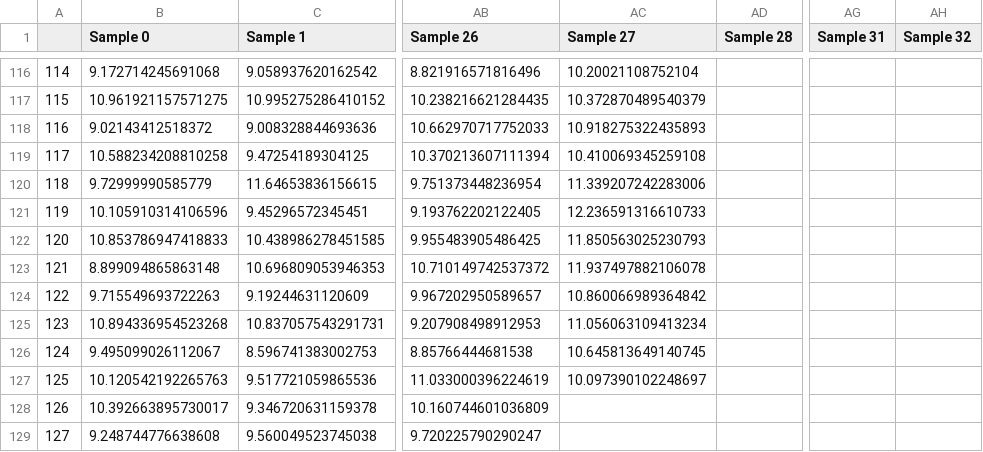
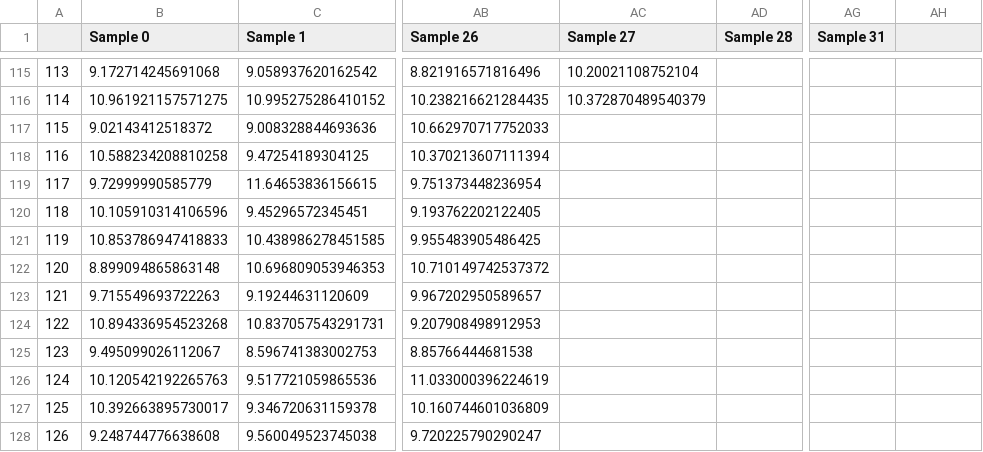
Before and after one commit to AiR-ISZ-Gr1/drones_prediction, a CSV file: data_preprocesed/damaged_samples.csv, drawn as a sheet; only a part is shown, gaps mark what is left out; addresses are those after the commit; the diff covers the shown part only; the diff names each change by its address in the sheet, - before the commit and + after, or states it on an @@ line.

```diff
--- a/data_preprocesed/damaged_samples.csv
+++ b/data_preprocesed/damaged_samples.csv
-AH1: Sample 32
+AH1: (empty)
@@ column A renumbered between rows 2 and 150 @@
-AC117 (Sample 27): 10.918275322435893
+AC117 (Sample 27): (empty)
-AC118 (Sample 27): 10.410069345259108
+AC118 (Sample 27): (empty)
-AC119 (Sample 27): 11.339207242283006
+AC119 (Sample 27): (empty)
-AC120 (Sample 27): 12.236591316610733
+AC120 (Sample 27): (empty)
-AC121 (Sample 27): 11.850563025230793
+AC121 (Sample 27): (empty)
-AC122 (Sample 27): 11.937497882106078
+AC122 (Sample 27): (empty)
-AC123 (Sample 27): 10.860066989364842
+AC123 (Sample 27): (empty)
-AC124 (Sample 27): 11.056063109413234
+AC124 (Sample 27): (empty)
-AC125 (Sample 27): 10.645813649140745
+AC125 (Sample 27): (empty)
-AC126 (Sample 27): 10.097390102248697
+AC126 (Sample 27): (empty)
```
Also changed, not shown: 1 added row, 1 removed row and 49 edited cells elsewhere in this file, data_preprocesed/healthy_samples.csv, 4 other files.
